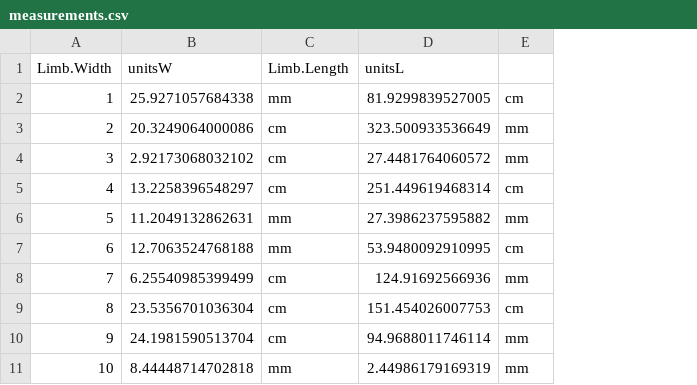
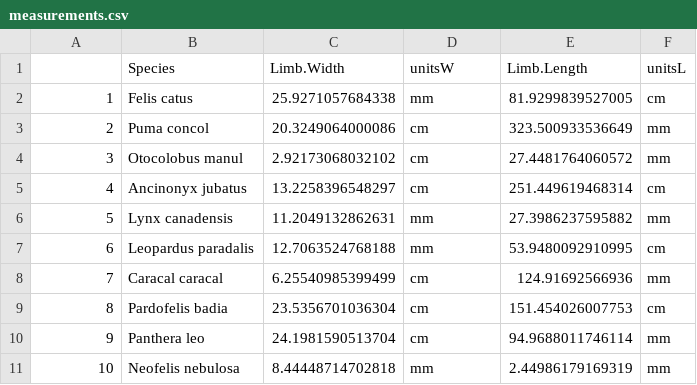
Before and after one commit to ethancohen432/Assignment1, a CSV file: measurements.csv, drawn as a sheet; removed rows and columns are numbered as before the commit, all else as after; the diff names each change by its address in the sheet, - before the commit and + after, or states it on an @@ line.

Commit message:
Second commit. Created DataMixer - incomplete at this stage. Began creating the qplot for the comparison of limb width and limb length for all 10 feline species

```diff
--- a/measurements.csv
+++ b/measurements.csv
+column B, rows 2-11: Felis catus | Puma concol | Otocolobus manul | Ancinonyx jubatus | Lynx canadensis | Leopardus paradalis | Caracal caracal | Pardofelis badia | Panthera leo | Neofelis nebulosa
-row 1: Limb.Width | unitsW | Limb.Length | unitsL
+row 1:  | Species | Limb.Width | unitsW | Limb.Length | unitsL
```
Also changed, not shown: 2 other files.
